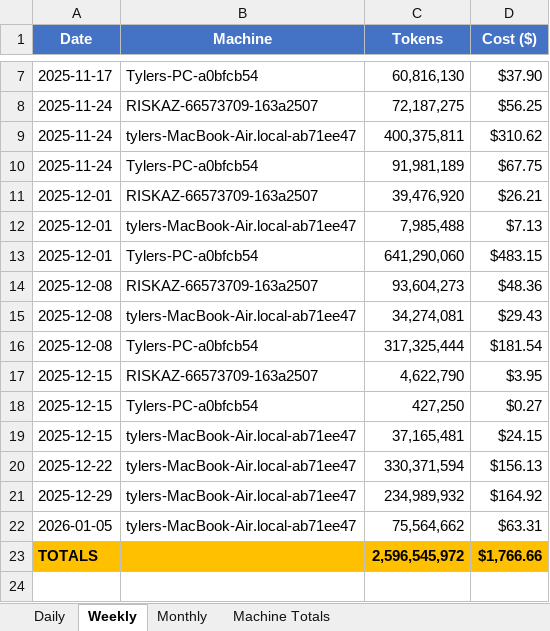
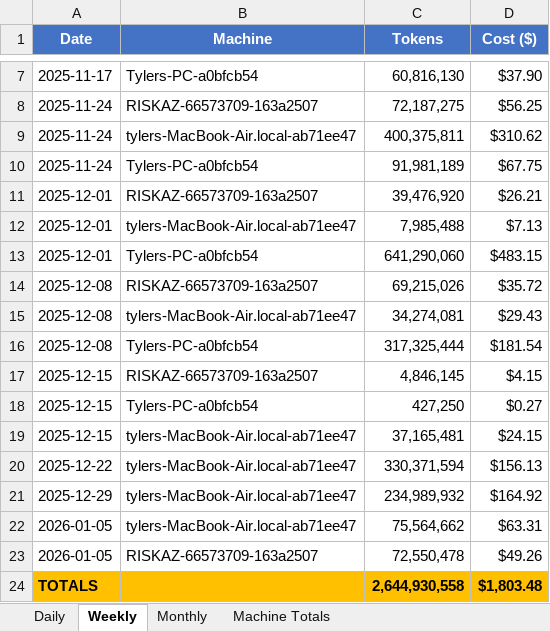
Before and after one commit to tylergibbs1/aiusagebudget, an Excel workbook: usage_tracker.xlsx, sheet Weekly, drawn as a sheet; only a part is shown, gaps mark what is left out; values as stored, in another font and other column widths than the file's, no borders; removed rows and columns are numbered as before the commit, all else as after; the diff names each change by its address in the sheet, - before the commit and + after, or states it on an @@ line.

```diff
--- a/usage_tracker.xlsx (sheet Weekly)
+++ b/usage_tracker.xlsx (sheet Weekly)
-C14 (Tokens): 93,604,273
+C14 (Tokens): 69,215,026
-D14 (Cost ($)): $48.36
+D14 (Cost ($)): $35.72
-C17 (Tokens): 4,622,790
+C17 (Tokens): 4,846,145
-D17 (Cost ($)): $3.95
+D17 (Cost ($)): $4.15
-row 23: TOTALS |  | 2,596,545,972 | $1,766.66
+row 23: 2026-01-05 | RISKAZ-66573709-163a2507 | 72,550,478 | $49.26
+row 24: TOTALS |  | 2,644,930,558 | $1,803.48
```
Also changed, not shown: sheet Daily, sheet Monthly, sheet Machine Totals.
